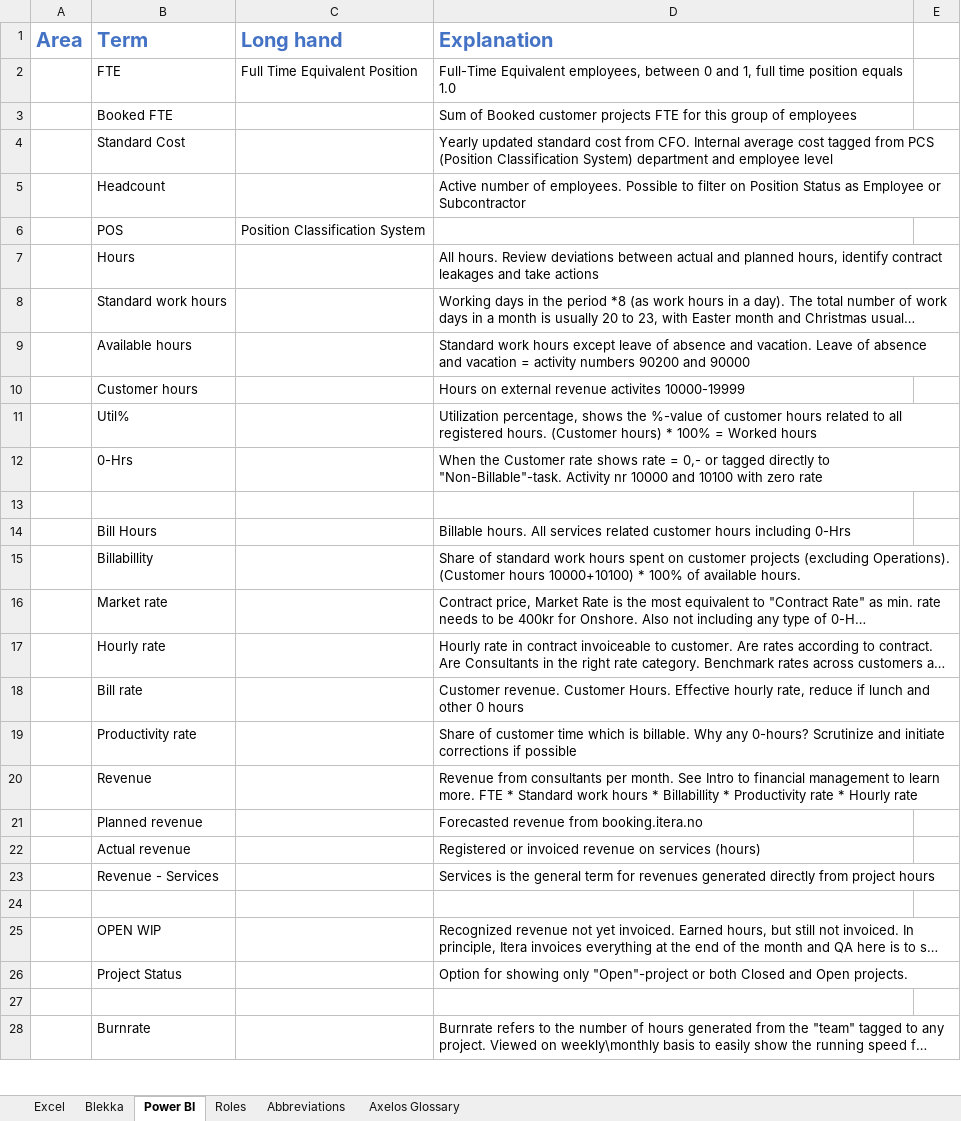
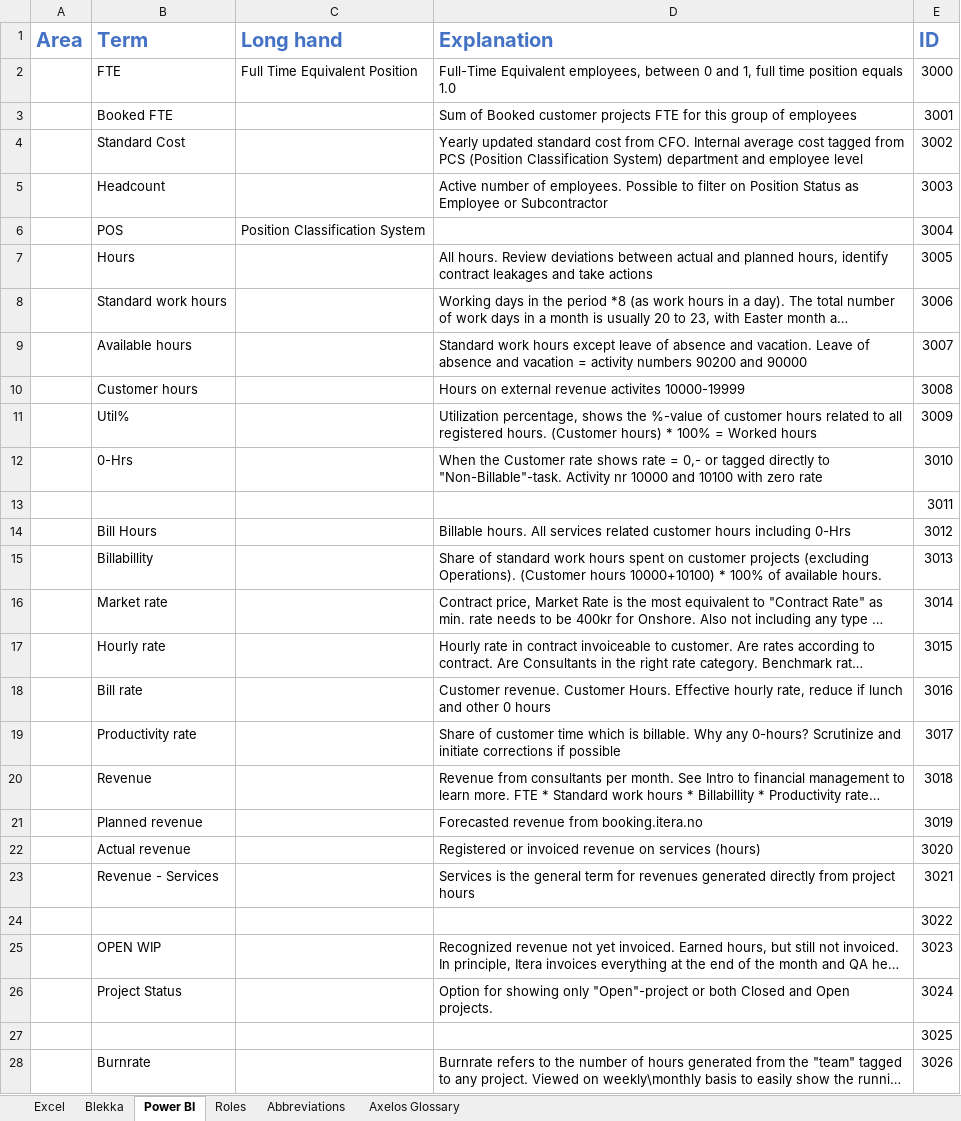
Before and after one commit to Itera/level-up-sanity, an Excel workbook: Excel_to_Sanity_Importation/Glossary compilations.xlsx, sheet Power BI, drawn as a sheet; only a part is shown; long unchanged cells end in …; values as stored, in another font and other column widths than the file's, no borders; the diff covers the shown part only; the diff names each change by its address in the sheet, - before the commit and + after, or states it on an @@ line.

```diff
--- a/Excel_to_Sanity_Importation/Glossary compilations.xlsx (sheet Power BI)
+++ b/Excel_to_Sanity_Importation/Glossary compilations.xlsx (sheet Power BI)
-E1: (empty)
+E1: ID
-E2 (ID): (empty)
+E2 (ID): 3000
-E3 (ID): (empty)
+E3 (ID): 3001
-E4 (ID): (empty)
+E4 (ID): 3002
-E5 (ID): (empty)
+E5 (ID): 3003
-E6 (ID): (empty)
+E6 (ID): 3004
-E7 (ID): (empty)
+E7 (ID): 3005
-E8 (ID): (empty)
+E8 (ID): 3006
-E9 (ID): (empty)
+E9 (ID): 3007
-E10 (ID): (empty)
+E10 (ID): 3008
-E11 (ID): (empty)
+E11 (ID): 3009
-E12 (ID): (empty)
+E12 (ID): 3010
-E13 (ID): (empty)
+E13 (ID): 3011
-E14 (ID): (empty)
+E14 (ID): 3012
-E15 (ID): (empty)
+E15 (ID): 3013
-E16 (ID): (empty)
+E16 (ID): 3014
-E17 (ID): (empty)
+E17 (ID): 3015
-E18 (ID): (empty)
+E18 (ID): 3016
-E19 (ID): (empty)
+E19 (ID): 3017
-E20 (ID): (empty)
+E20 (ID): 3018
-E21 (ID): (empty)
+E21 (ID): 3019
-E22 (ID): (empty)
+E22 (ID): 3020
-E23 (ID): (empty)
+E23 (ID): 3021
-E24 (ID): (empty)
+E24 (ID): 3022
-E25 (ID): (empty)
+E25 (ID): 3023
-E26 (ID): (empty)
+E26 (ID): 3024
-E27 (ID): (empty)
+E27 (ID): 3025
-E28 (ID): (empty)
+E28 (ID): 3026
```
Also changed, not shown: 3 edited cells elsewhere in this sheet, sheet Abbreviations, sheet Excel, 4 other files.
